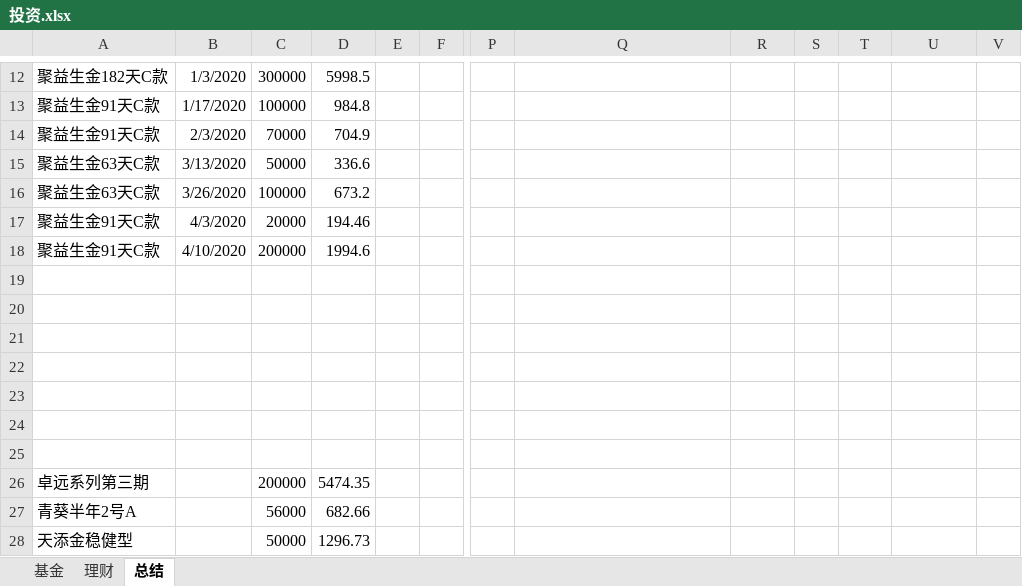
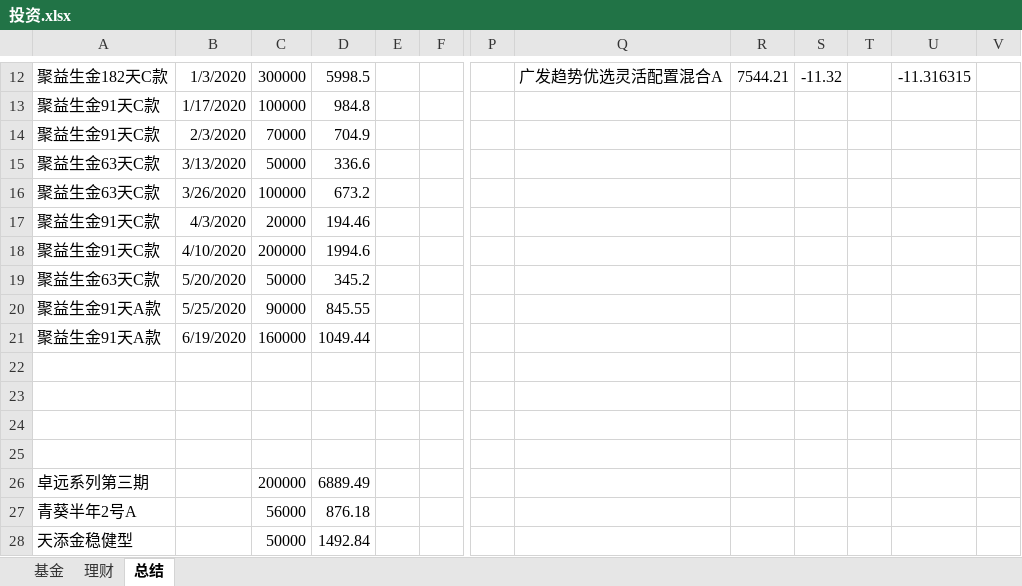
Before and after one commit to rpiwangdabai/AlphaSmart, an Excel workbook: 投资.xlsx, sheet 总结, drawn as a sheet; only a part is shown, gaps mark what is left out; values as stored, in another font and other column widths than the file's, no borders; removed rows and columns are numbered as before the commit, all else as after; rows hold the shown columns only; the diff covers the shown part only; the diff names each change by its address in the sheet, - before the commit and + after, or states it on an @@ line.

```diff
--- a/投资.xlsx (sheet 总结)
+++ b/投资.xlsx (sheet 总结)
-column S, empty
+column T, empty
-Q12: (empty)
+Q12: 广发趋势优选灵活配置混合A
-R12: (empty)
+R12: 7544.21
-S12: (empty)
+S12: -11.32
-U12: (empty)
+U12: -11.316315
+row 19: 聚益生金63天C款 | 5/20/2020 | 50000 | 345.2
+row 20: 聚益生金91天A款 | 5/25/2020 | 90000 | 845.55
+row 21: 聚益生金91天A款 | 6/19/2020 | 160000 | 1049.44
-row 23: (empty)
-row 24: (empty)
-row 25: (empty)
-D26: 5474.35
+D26: 6889.49
-D27: 682.66
+D27: 876.18
-D28: 1296.73
+D28: 1492.84
```
Also changed, not shown: 30 edited cells elsewhere in this sheet, sheet 理财, 43 other files.
